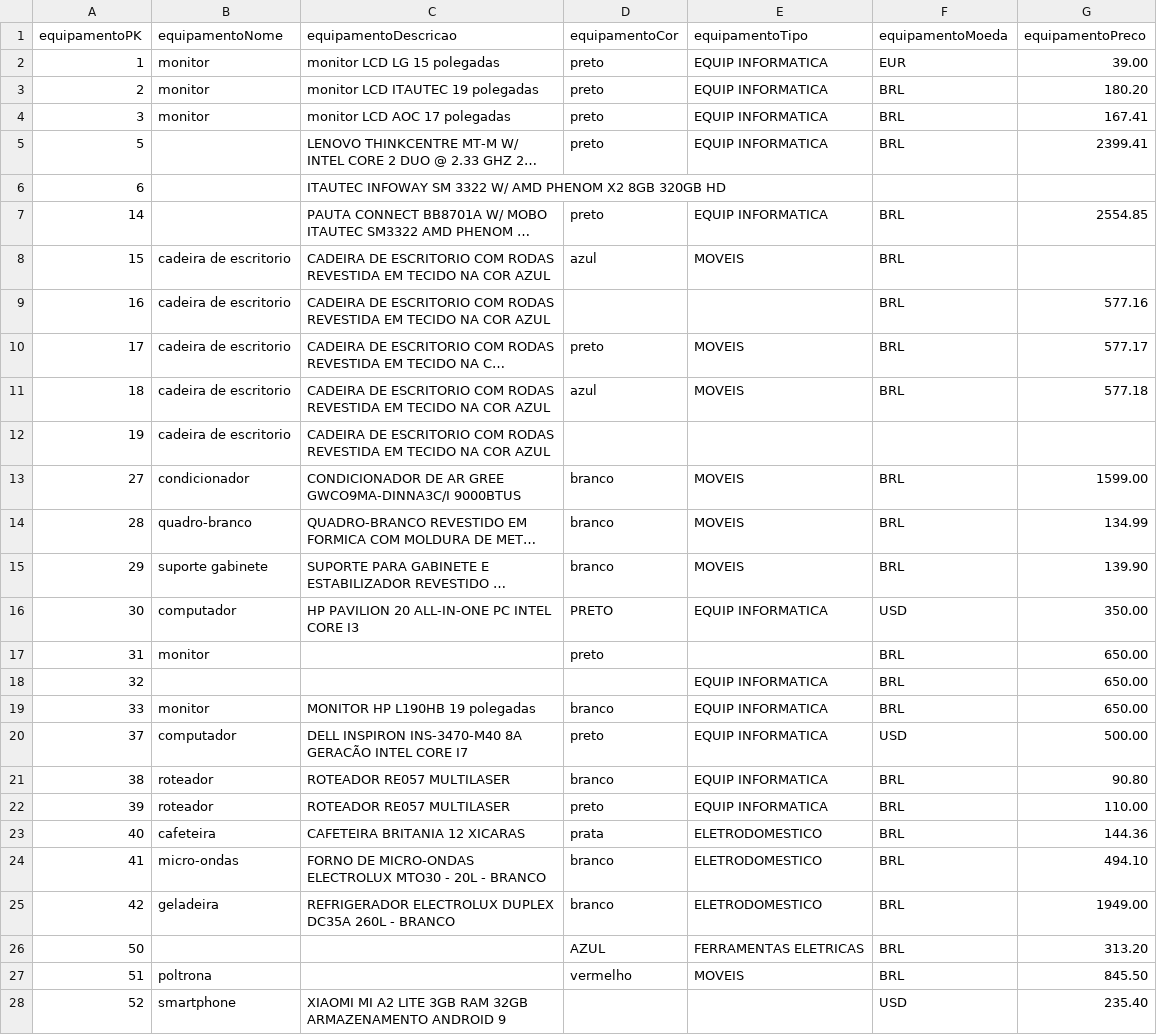
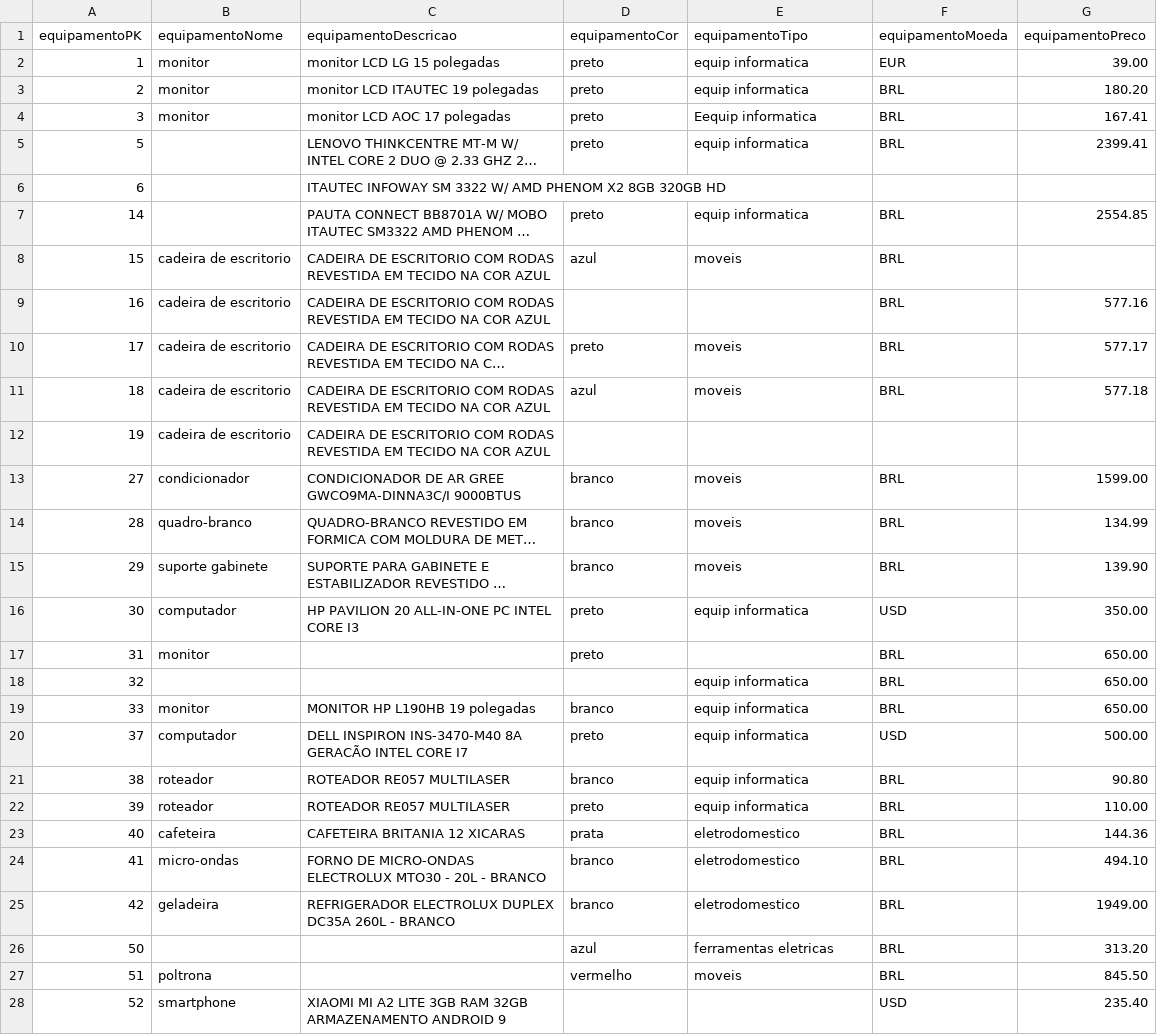
Before and after one commit to CristinaAguiar/DataMartBISolutions, a CSV file: equipamento-Fonte1.csv, drawn as a sheet; long unchanged cells end in …; the diff names each change by its address in the sheet, - before the commit and + after, or states it on an @@ line.

Commit message:
Update equipamento-Fonte1.csv

```diff
--- a/equipamento-Fonte1.csv
+++ b/equipamento-Fonte1.csv
-E2:E3 (equipamentoTipo): EQUIP INFORMATICA
+E2:E3 (equipamentoTipo): equip informatica
-E4 (equipamentoTipo): EQUIP INFORMATICA
+E4 (equipamentoTipo): Eequip informatica
-E5 (equipamentoTipo): EQUIP INFORMATICA
+E5 (equipamentoTipo): equip informatica
-E7 (equipamentoTipo): EQUIP INFORMATICA
+E7 (equipamentoTipo): equip informatica
-E8 (equipamentoTipo): MOVEIS
+E8 (equipamentoTipo): moveis
-E10:E11 (equipamentoTipo): MOVEIS
+E10:E11 (equipamentoTipo): moveis
-E13:E15 (equipamentoTipo): MOVEIS
+E13:E15 (equipamentoTipo): moveis
-D16 (equipamentoCor): PRETO
+D16 (equipamentoCor): preto
-E16 (equipamentoTipo): EQUIP INFORMATICA
+E16 (equipamentoTipo): equip informatica
-E18:E22 (equipamentoTipo): EQUIP INFORMATICA
+E18:E22 (equipamentoTipo): equip informatica
-E23:E25 (equipamentoTipo): ELETRODOMESTICO
+E23:E25 (equipamentoTipo): eletrodomestico
-D26 (equipamentoCor): AZUL
+D26 (equipamentoCor): azul
-E26 (equipamentoTipo): FERRAMENTAS ELETRICAS
+E26 (equipamentoTipo): ferramentas eletricas
-E27 (equipamentoTipo): MOVEIS
+E27 (equipamentoTipo): moveis
```
